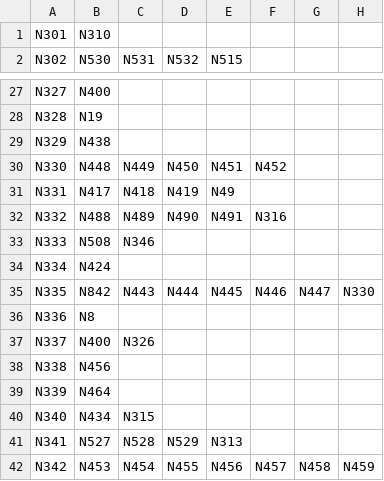
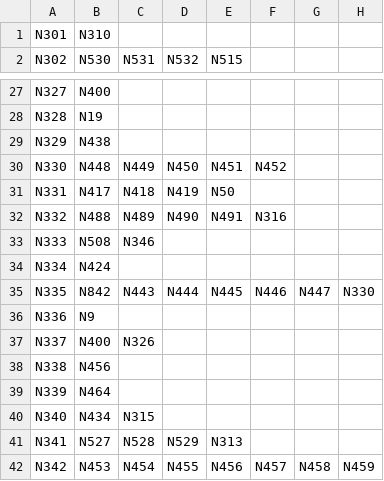
Before and after one commit to portoulan/ZaUral, a CSV file: EDGES.csv, drawn as a sheet; only a part is shown, gaps mark what is left out; the diff names each change by its address in the sheet, - before the commit and + after, or states it on an @@ line.

Commit message:
Update EDGES.csv

```diff
--- a/EDGES.csv
+++ b/EDGES.csv
-E31 (N515): N49
+E31 (N515): N50
-B36 (N530): N8
+B36 (N530): N9
```
